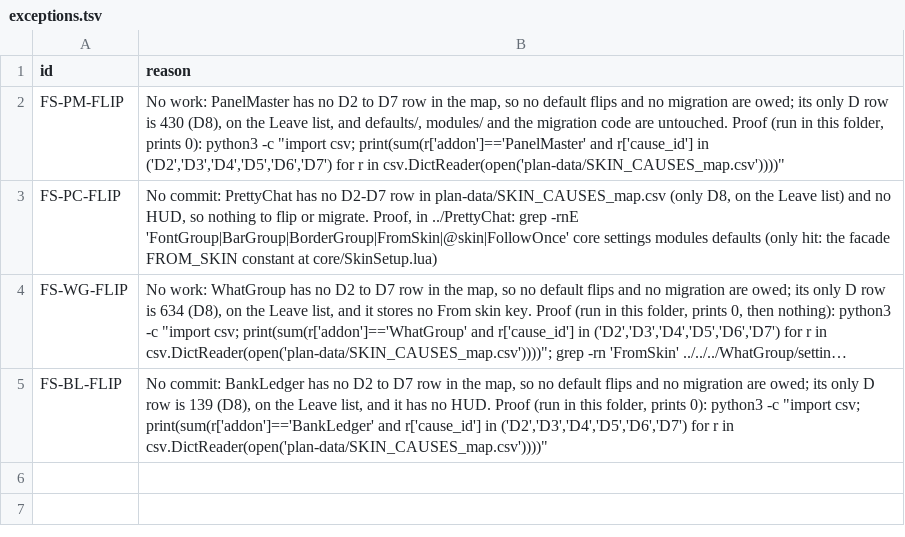
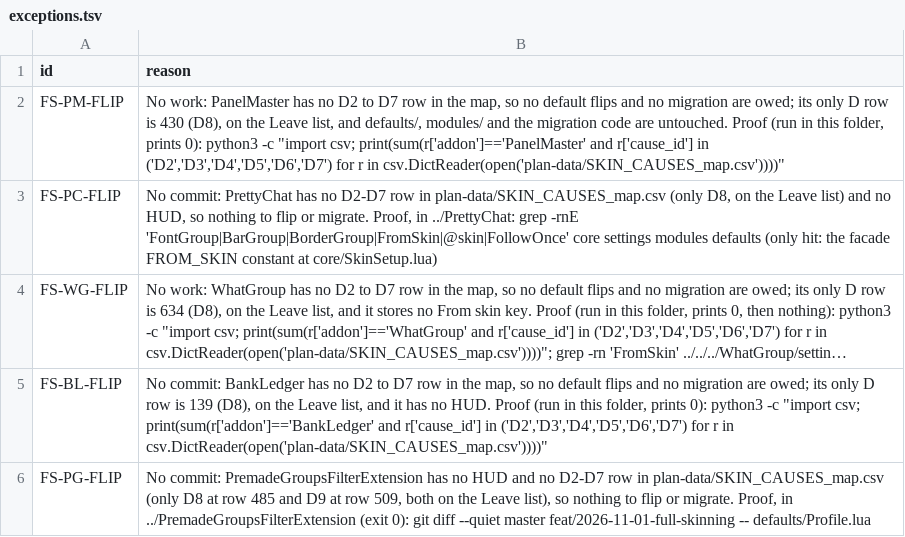
Before and after one commit to tusharsaxena/Ka0sAddonsCommonTasks, a TSV file: docs/2026-11-01-FULL_SKINNING/exceptions.tsv, drawn as a sheet; long unchanged cells end in …; the diff names each change by its address in the sheet, - before the commit and + after, or states it on an @@ line.

```diff
--- a/docs/2026-11-01-FULL_SKINNING/exceptions.tsv
+++ b/docs/2026-11-01-FULL_SKINNING/exceptions.tsv
+row 6: FS-PG-FLIP | No commit: PremadeGroupsFilterExtension has no HUD and no D2-D7 row in plan-data/SKIN_CAUSES_map.csv (only D8 at row 485 and D9 at row 509, both on the Leave list), so nothing to flip or migrate. Proof, in ../PremadeGroupsFilterExtension (exit 0): git diff --quiet master feat/2026-11-01-full-skinning -- defaults/Profile.lua
```
